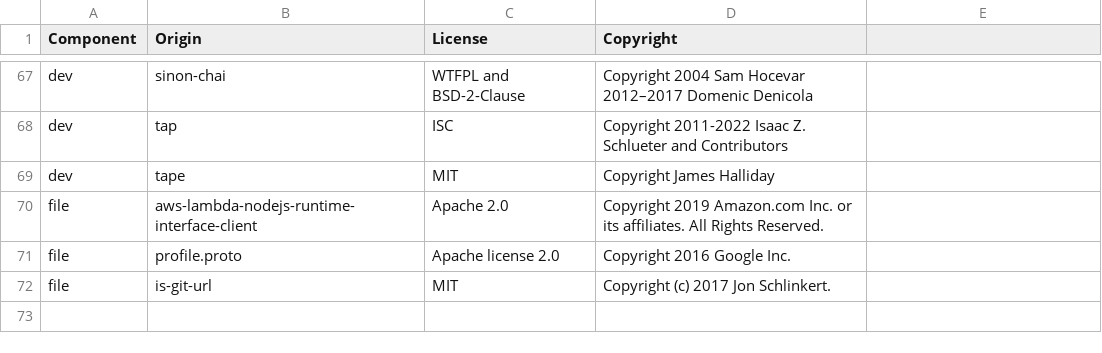
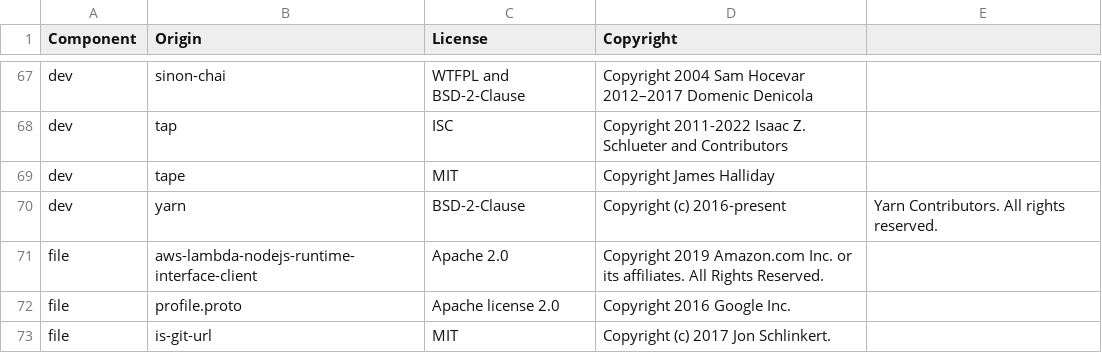
Before and after one commit to DataDog/dd-trace-js, a CSV file: LICENSE-3rdparty.csv, drawn as a sheet; only a part is shown, gaps mark what is left out; the diff names each change by its address in the sheet, - before the commit and + after, or states it on an @@ line.

Commit message:
fix LICENSE-3rdparty.csv

```diff
--- a/LICENSE-3rdparty.csv
+++ b/LICENSE-3rdparty.csv
+row 70: dev | yarn | BSD-2-Clause | Copyright (c) 2016-present | Yarn Contributors. All rights reserved.
```
